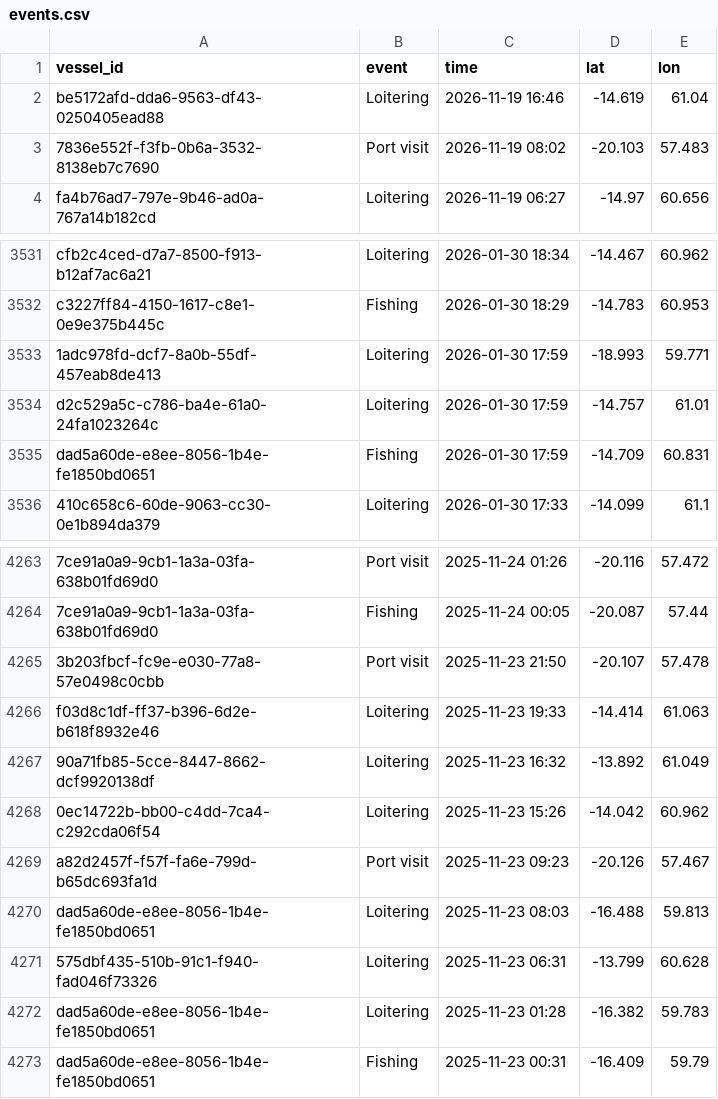
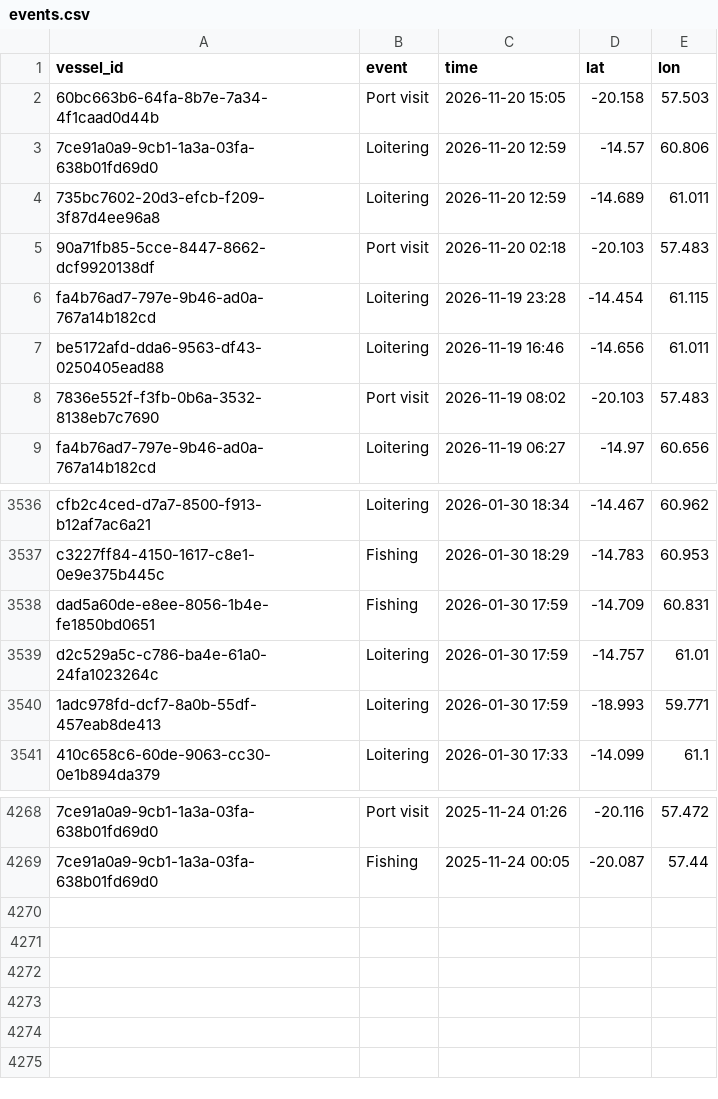
Before and after one commit to varshan-13/Nightwatch, a CSV file: data/events.csv, drawn as a sheet; only a part is shown, gaps mark what is left out; removed rows and columns are numbered as before the commit, all else as after; the diff covers the shown part only; the diff names each change by its address in the sheet, - before the commit and + after, or states it on an @@ line.

Commit message:
Daily data refresh 2026-11-24

```diff
--- a/data/events.csv
+++ b/data/events.csv
+row 2: 60bc663b6-64fa-8b7e-7a34-4f1caad0d44b | Port visit | 2026-11-20 15:05 | -20.158 | 57.503
+row 3: 7ce91a0a9-9cb1-1a3a-03fa-638b01fd69d0 | Loitering | 2026-11-20 12:59 | -14.57 | 60.806
+row 4: 735bc7602-20d3-efcb-f209-3f87d4ee96a8 | Loitering | 2026-11-20 12:59 | -14.689 | 61.011
+row 5: 90a71fb85-5cce-8447-8662-dcf9920138df | Port visit | 2026-11-20 02:18 | -20.103 | 57.483
+row 6: fa4b76ad7-797e-9b46-ad0a-767a14b182cd | Loitering | 2026-11-19 23:28 | -14.454 | 61.115
-D7 (lat): -14.619
+D7 (lat): -14.656
-E7 (lon): 61.04
+E7 (lon): 61.011
@@ row 3534 moved to row 3539: d2c529a5c-c786-ba4e-61a0-24fa1023264c @@
@@ row 3533 moved to row 3540: 1adc978fd-dcf7-8a0b-55df-457eab8de413 @@
-row 4265: 3b203fbcf-fc9e-e030-77a8-57e0498c0cbb | Port visit | 2025-11-23 21:50 | -20.107 | 57.478
-row 4266: f03d8c1df-ff37-b396-6d2e-b618f8932e46 | Loitering | 2025-11-23 19:33 | -14.414 | 61.063
-row 4267: 90a71fb85-5cce-8447-8662-dcf9920138df | Loitering | 2025-11-23 16:32 | -13.892 | 61.049
-row 4268: 0ec14722b-bb00-c4dd-7ca4-c292cda06f54 | Loitering | 2025-11-23 15:26 | -14.042 | 60.962
-row 4269: a82d2457f-f57f-fa6e-799d-b65dc693fa1d | Port visit | 2025-11-23 09:23 | -20.126 | 57.467
-row 4270: dad5a60de-e8ee-8056-1b4e-fe1850bd0651 | Loitering | 2025-11-23 08:03 | -16.488 | 59.813
-row 4271: 575dbf435-510b-91c1-f940-fad046f73326 | Loitering | 2025-11-23 06:31 | -13.799 | 60.628
-row 4272: dad5a60de-e8ee-8056-1b4e-fe1850bd0651 | Loitering | 2025-11-23 01:28 | -16.382 | 59.783
-row 4273: dad5a60de-e8ee-8056-1b4e-fe1850bd0651 | Fishing | 2025-11-23 00:31 | -16.409 | 59.79
```
Also changed, not shown: 47 moved rows elsewhere in this file, data/alerts.csv.
